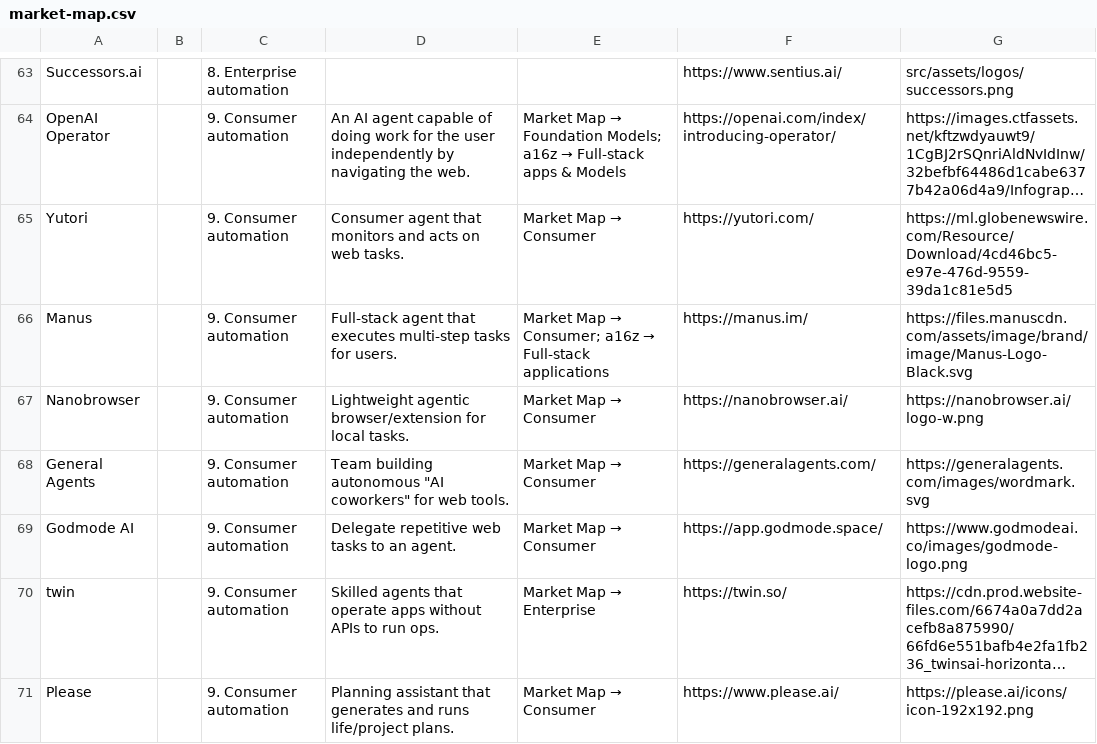
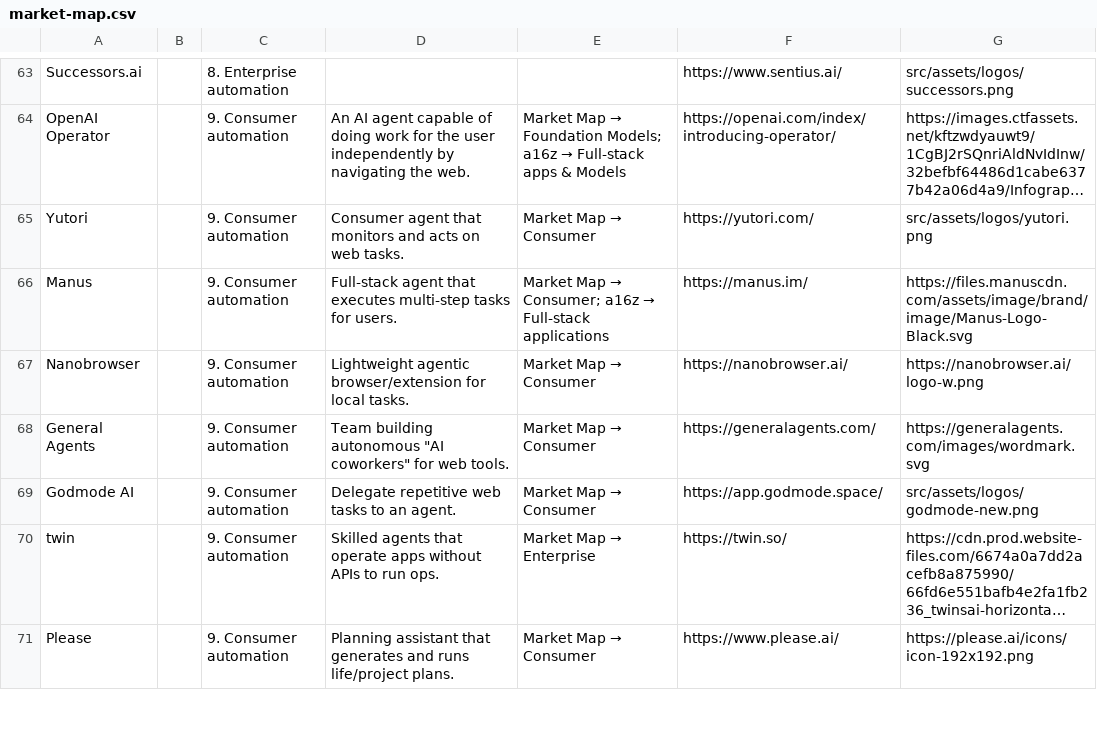
Before and after one commit to oldestlivingboy/reliableagents, a CSV file: public/market-map.csv, drawn as a sheet; only a part is shown, gaps mark what is left out; long unchanged cells end in …; the diff names each change by its address in the sheet, - before the commit and + after, or states it on an @@ line.

```diff
--- a/public/market-map.csv
+++ b/public/market-map.csv
-G65: https://ml.globenewswire.com/Resource/Download/4cd46bc5-e97e-476d-9559-39da1c81e5d5
+G65: src/assets/logos/yutori.png
-G69: https://www.godmodeai.co/images/godmode-logo.png
+G69: src/assets/logos/godmode-new.png
```
Also changed, not shown: 3 other files.
